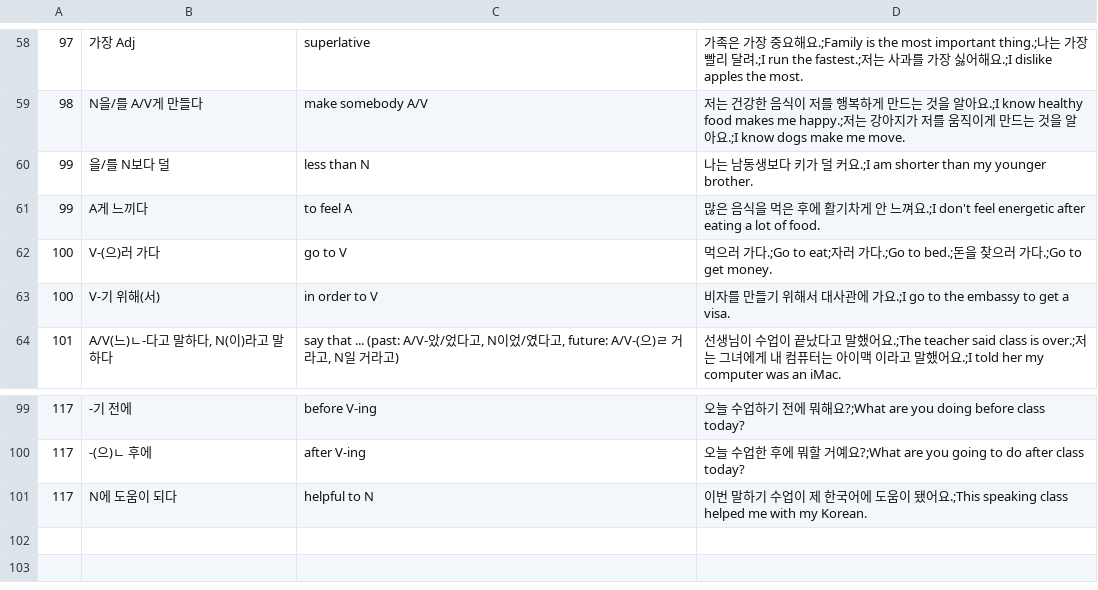
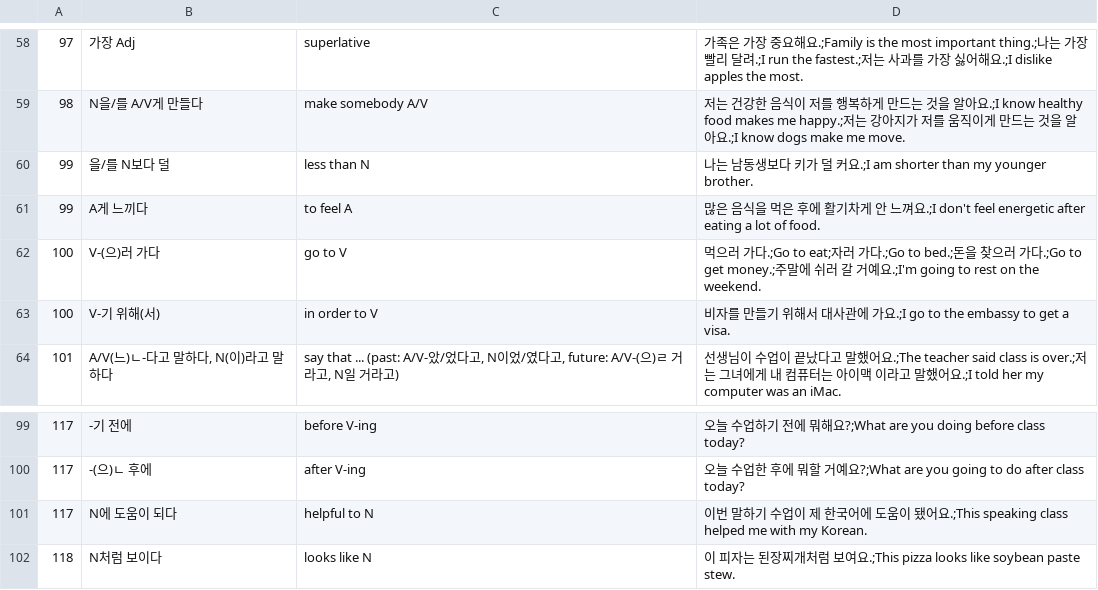
Before and after one commit to adrianderstroff/anki-korean, a TSV file: data/tsv/grammar2a.tsv, drawn as a sheet; only a part is shown, gaps mark what is left out.

```diff
--- a/data/tsv/grammar2a.tsv
+++ b/data/tsv/grammar2a.tsv
@@ -61,3 +61,3 @@
 99	A게 느끼다	to feel A	많은 음식을 먹은 후에 활기차게 안 느껴요.;I don't feel energetic after eating a lot of food.
-100	V-(으)러 가다	go to V	먹으러 가다.;Go to eat;자러 가다.;Go to bed.;돈을 찾으러 가다.;Go to get money.
+100	V-(으)러 가다	go to V	먹으러 가다.;Go to eat;자러 가다.;Go to bed.;돈을 찾으러 가다.;Go to get money.;주말에 쉬러 갈 거예요.;I'm going to rest on the weekend.
 100	V-기 위해(서)	in order to V	비자를 만들기 위해서 대사관에 가요.;I go to the embassy to get a visa.
@@ -101 +101,2 @@
 117	N에 도움이 되다	helpful to N	이번 말하기 수업이 제 한국어에 도움이 됐어요.;This speaking class helped me with my Korean.
+118	N처럼 보이다	looks like N	이 피자는 된장찌개처럼 보여요.;This pizza looks like soybean paste stew.
```
Also changed, not shown: data/tsv/korean2a.tsv, 3 other files.
